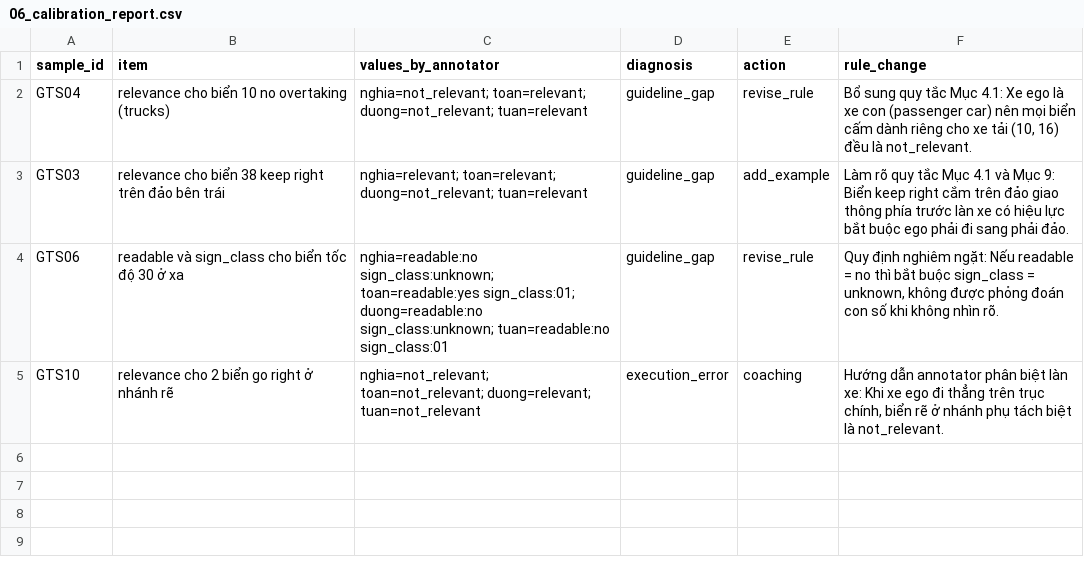
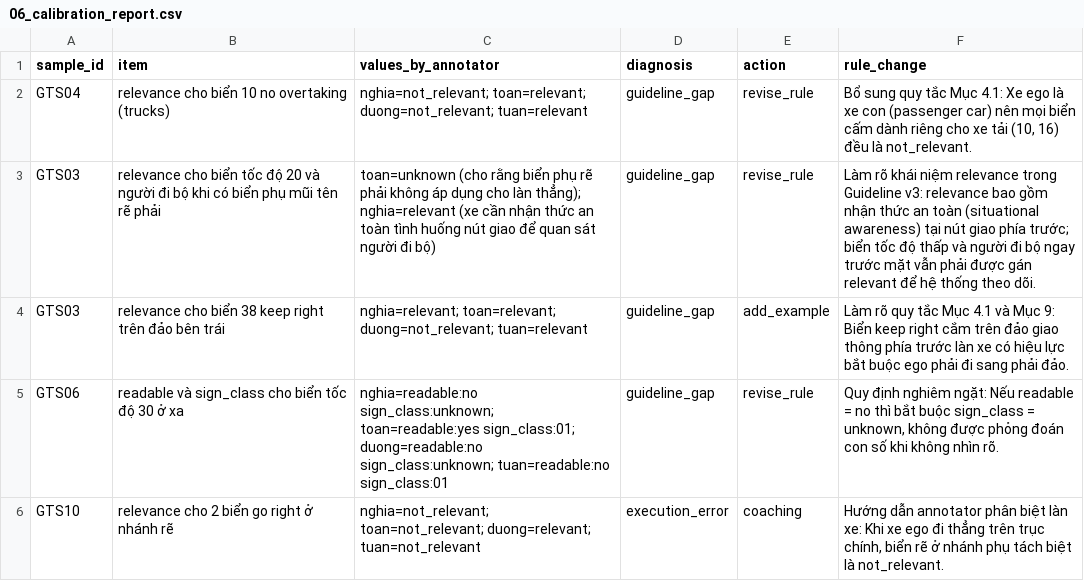
Before and after one commit to phanhieunghia353/K4-L2-DAY09-Group-01--RoadElements, a CSV file: guideline-challenge/project/06_calibration_report.csv, drawn as a sheet.

Commit message:
docs(calib): record real calibration disagreement on GTS03 directional supplementary sign

```diff
--- a/guideline-challenge/project/06_calibration_report.csv
+++ b/guideline-challenge/project/06_calibration_report.csv
@@ -2,2 +2,3 @@ sample_id,item,values_by_annotator,diagnosis,action,rule_change
 GTS04,relevance cho biển 10 no overtaking (trucks),nghia=not_relevant; toan=relevant; duong=not_relevant; tuan=relevant,guideline_gap,revise_rule,"Bổ sung quy tắc Mục 4.1: Xe ego là xe con (passenger car) nên mọi biển cấm dành riêng cho xe tải (10, 16) đều là not_relevant."
+GTS03,relevance cho biển tốc độ 20 và người đi bộ khi có biển phụ mũi tên rẽ phải,toan=unknown (cho rằng biển phụ rẽ phải không áp dụng cho làn thẳng); nghia=relevant (xe cần nhận thức an toàn tình huống nút giao để quan sát người đi bộ),guideline_gap,revise_rule,"Làm rõ khái niệm relevance trong Guideline v3: relevance bao gồm nhận thức an toàn (situational awareness) tại nút giao phía trước; biển tốc độ thấp và người đi bộ ngay trước mặt vẫn phải được gán relevant để hệ thống theo dõi."
 GTS03,relevance cho biển 38 keep right trên đảo bên trái,nghia=relevant; toan=relevant; duong=not_relevant; tuan=relevant,guideline_gap,add_example,"Làm rõ quy tắc Mục 4.1 và Mục 9: Biển keep right cắm trên đảo giao thông phía trước làn xe có hiệu lực bắt buộc ego phải đi sang phải đảo."
```
